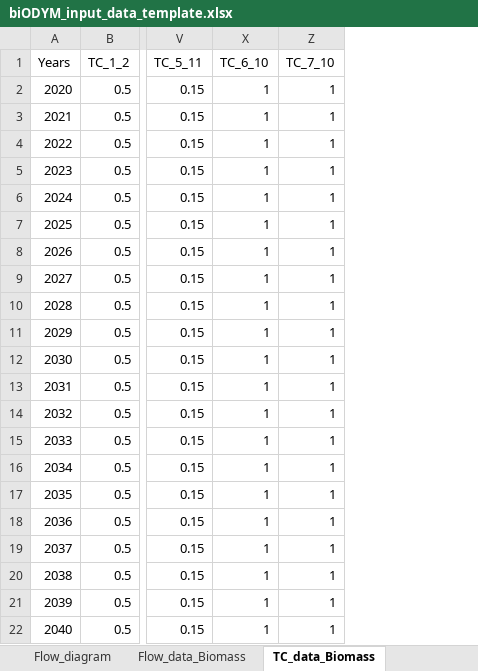
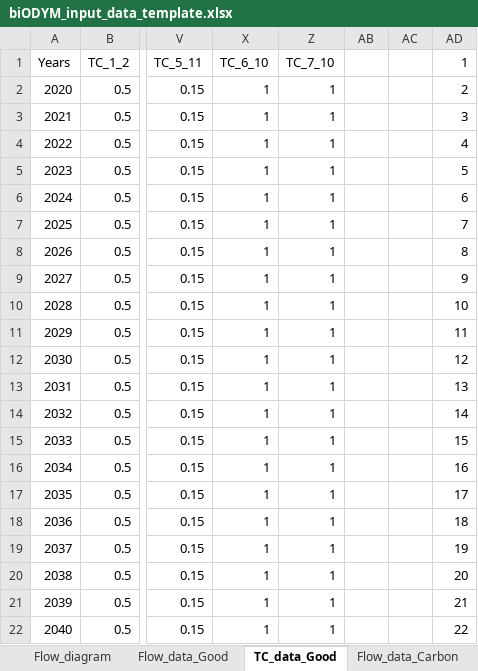
Before and after one commit to lukashpe/biODYM, an Excel workbook: template/biODYM_input_data_template.xlsx, sheet TC_data_Good, drawn as a sheet; only a part is shown, gaps mark what is left out; values as stored, in another font and other column widths than the file's, no borders; the diff names each change by its address in the sheet, - before the commit and + after, or states it on an @@ line.

Commit message:
Add files via upload

```diff
--- a/template/biODYM_input_data_template.xlsx (sheet TC_data_Good)
+++ b/template/biODYM_input_data_template.xlsx (sheet TC_data_Good)
-sheet tab: Flow_data_Biomass
+sheet tab: Flow_data_Good
-sheet tab: TC_data_Biomass
+sheet tab: TC_data_Good
+column AB, empty
+column AC, empty
+column AD (1), rows 2-22: 2 | 3 | 4 | 5 | 6 | 7 | 8 | 9 | 10 | 11 | 12 | 13 | 14 | 15 | 16 | 17 | 18 | 19 | 20 | 21 | 22
```
Also changed, not shown: formulas that keep their value.
